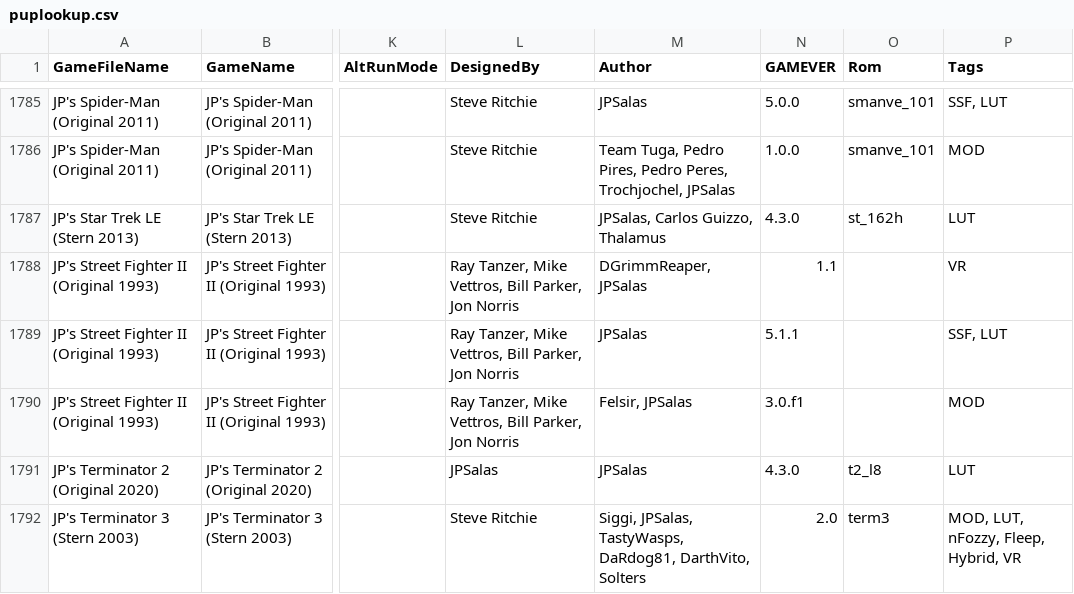
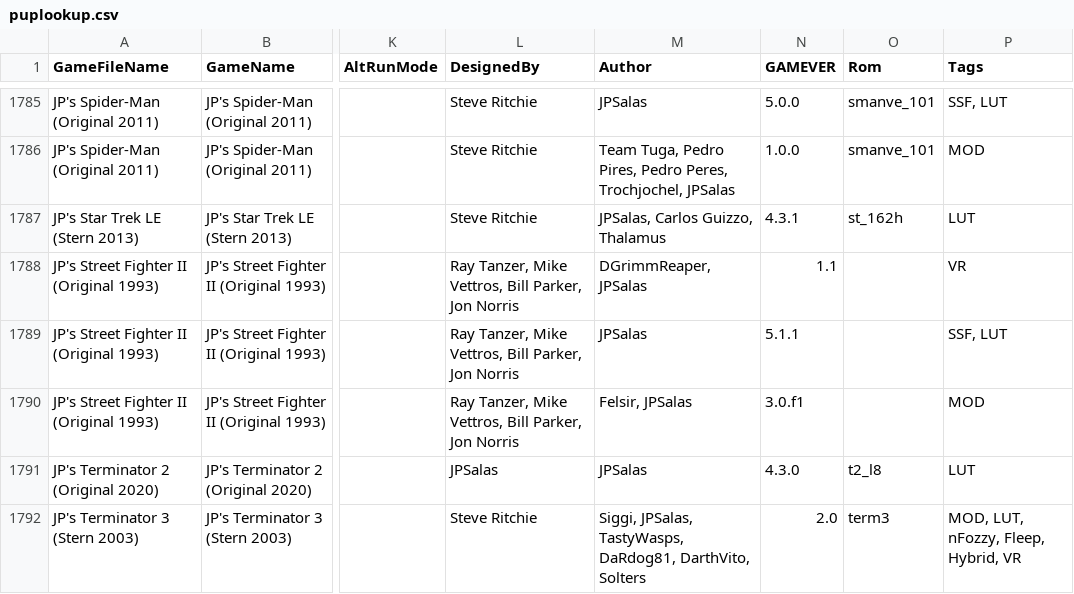
Before and after one commit to VirtualPinballSpreadsheet/vps-db, a CSV file: db/puplookup.csv, drawn as a sheet; only a part is shown, gaps mark what is left out; the diff names each change by its address in the sheet, - before the commit and + after, or states it on an @@ line.

Commit message:
UPDATE DB: (421ff33) GAME:xP5horYc - Updated JP's Star Trek LE

```diff
--- a/db/puplookup.csv
+++ b/db/puplookup.csv
-N1787 (GAMEVER): 4.3.0
+N1787 (GAMEVER): 4.3.1
```
Also changed, not shown: 1 other file.
